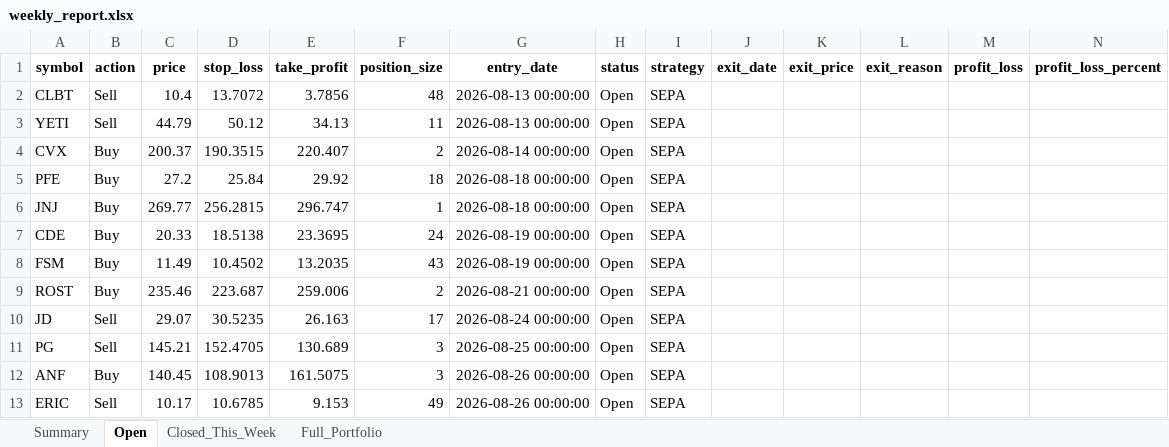
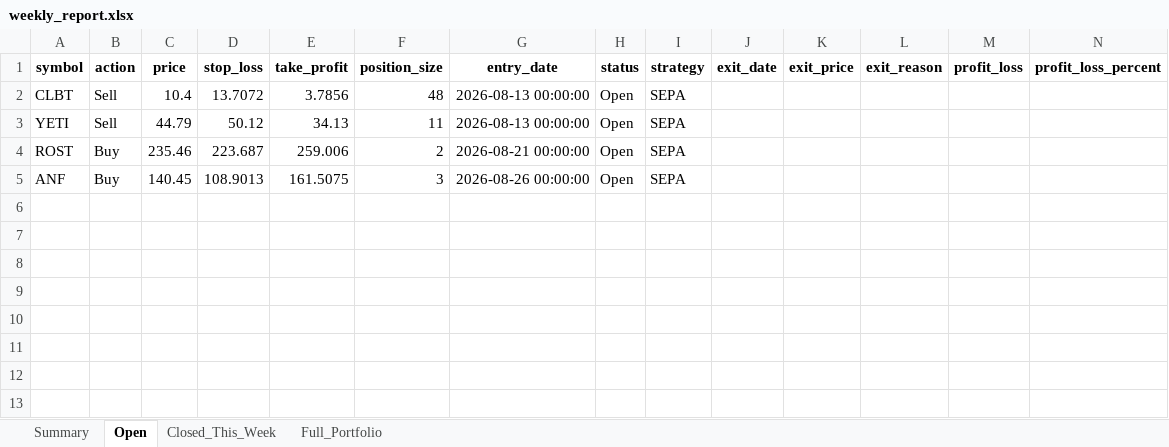
Before and after one commit to Leo1255serg/sepa-signal-bot, an Excel workbook: data/weekly_report.xlsx, sheet Open, drawn as a sheet; values as stored, in another font and other column widths than the file's, no borders; the diff names each change by its address in the sheet, - before the commit and + after, or states it on an @@ line.

Commit message:
chore(data): update SEPA portfolio state [skip ci]

```diff
--- a/data/weekly_report.xlsx (sheet Open)
+++ b/data/weekly_report.xlsx (sheet Open)
-row 4: CVX | Buy | 200.37 | 190.3515 | 220.407 | 2 | 2026-08-14 00:00:00 | Open | SEPA
-row 5: PFE | Buy | 27.2 | 25.84 | 29.92 | 18 | 2026-08-18 00:00:00 | Open | SEPA
-row 6: JNJ | Buy | 269.77 | 256.2815 | 296.747 | 1 | 2026-08-18 00:00:00 | Open | SEPA
-row 7: CDE | Buy | 20.33 | 18.5138 | 23.3695 | 24 | 2026-08-19 00:00:00 | Open | SEPA
-row 8: FSM | Buy | 11.49 | 10.4502 | 13.2035 | 43 | 2026-08-19 00:00:00 | Open | SEPA
-row 10: JD | Sell | 29.07 | 30.5235 | 26.163 | 17 | 2026-08-24 00:00:00 | Open | SEPA
-row 11: PG | Sell | 145.21 | 152.4705 | 130.689 | 3 | 2026-08-25 00:00:00 | Open | SEPA
-row 13: ERIC | Sell | 10.17 | 10.6785 | 9.153 | 49 | 2026-08-26 00:00:00 | Open | SEPA
```
Also changed, not shown: sheet Closed_This_Week, sheet Full_Portfolio, sheet Summary, data/portfolio_log.xlsx, 1 other file.
